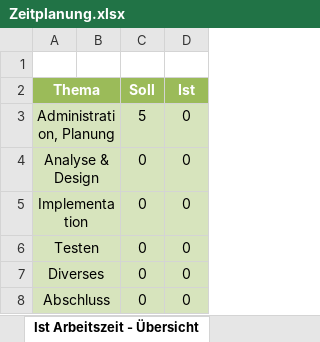
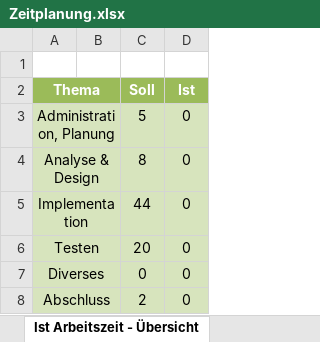
Before and after one commit to davidetrinkler/Security-Terminal-Ultimate, an Excel workbook: Zeitplanung.xlsx, sheet Ist Arbeitszeit - Übersicht, drawn as a sheet; values as stored, in another font and other column widths than the file's, no borders; charts and pictures not drawn; the diff names each change by its address in the sheet, - before the commit and + after, or states it on an @@ line.

```diff
--- a/Zeitplanung.xlsx (sheet Ist Arbeitszeit - Übersicht)
+++ b/Zeitplanung.xlsx (sheet Ist Arbeitszeit - Übersicht)
-C4 (Soll): 0
+C4 (Soll): 8
-C5 (Soll): 0
+C5 (Soll): 44
-C6 (Soll): 0
+C6 (Soll): 20
-C8 (Soll): 0
+C8 (Soll): 2
```
Also changed, not shown: sheet Zeitplanung, charts or pictures, 1 other file.
